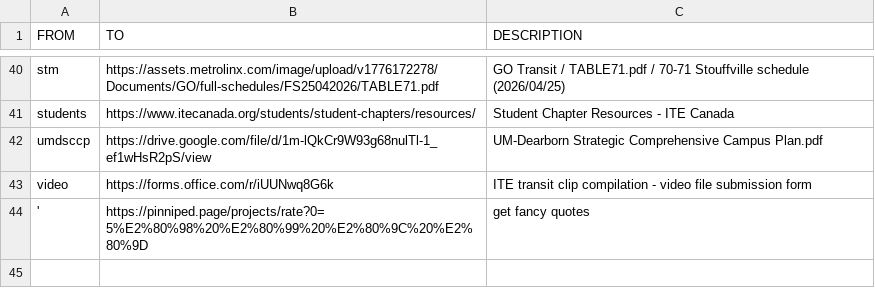
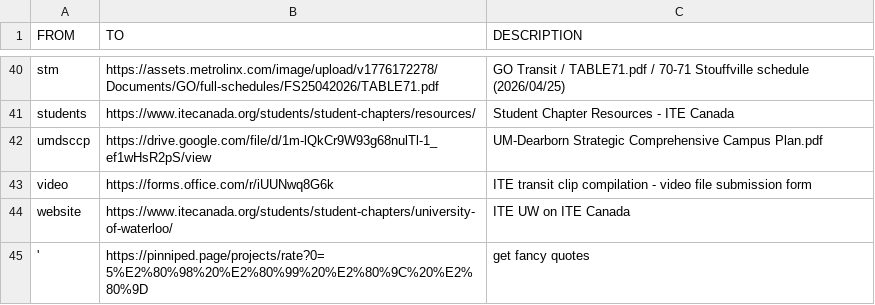
Before and after one commit to ObsidianSeal/ite-fyi, a CSV file: public/assets/csv/links.csv, drawn as a sheet; only a part is shown, gaps mark what is left out; the diff names each change by its address in the sheet, - before the commit and + after, or states it on an @@ line.

Commit message:
Update links.csv - ITE UW on ITE Canada

```diff
--- a/public/assets/csv/links.csv
+++ b/public/assets/csv/links.csv
+row 44: website | https://www.itecanada.org/students/student-chapters/university-of-waterloo/ | ITE UW on ITE Canada
```
